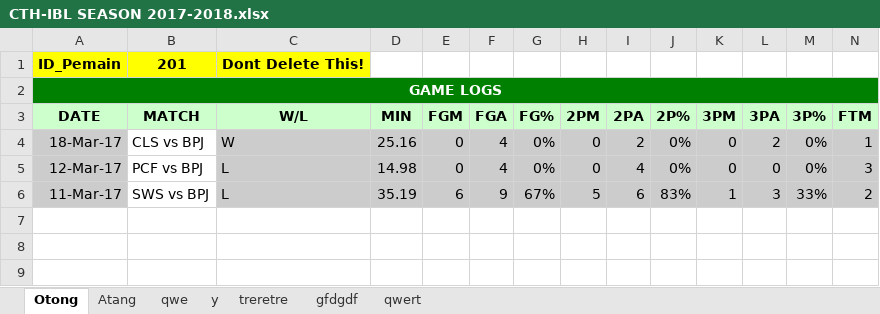
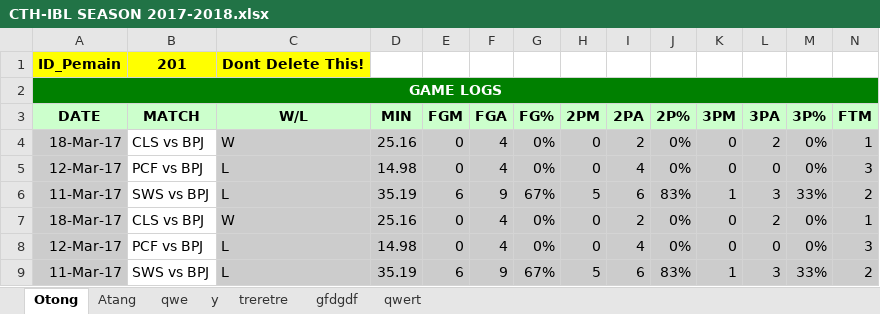
Before and after one commit to Ferdi086/Basket, an Excel workbook: web/Statistik/Players/CTH-IBL SEASON 2017-2018.xlsx, sheet Otong, drawn as a sheet; only a part is shown; values as stored, in another font and other column widths than the file's, no borders; rows hold the shown columns only; the diff names each change by its address in the sheet, - before the commit and + after, or states it on an @@ line.

```diff
--- a/web/Statistik/Players/CTH-IBL SEASON 2017-2018.xlsx (sheet Otong)
+++ b/web/Statistik/Players/CTH-IBL SEASON 2017-2018.xlsx (sheet Otong)
+row 7: 18-Mar-17 | CLS vs BPJ | W | 25.16 | 0 | 4 | 0% | 0 | 2 | 0% | 0 | 2 | 0% | 1
+row 8: 12-Mar-17 | PCF vs BPJ | L | 14.98 | 0 | 4 | 0% | 0 | 4 | 0% | 0 | 0 | 0% | 3
+row 9: 11-Mar-17 | SWS vs BPJ | L | 35.19 | 6 | 9 | 67% | 5 | 6 | 83% | 1 | 3 | 33% | 2
```
Also changed, not shown: sheet qwert, 3 other files.
